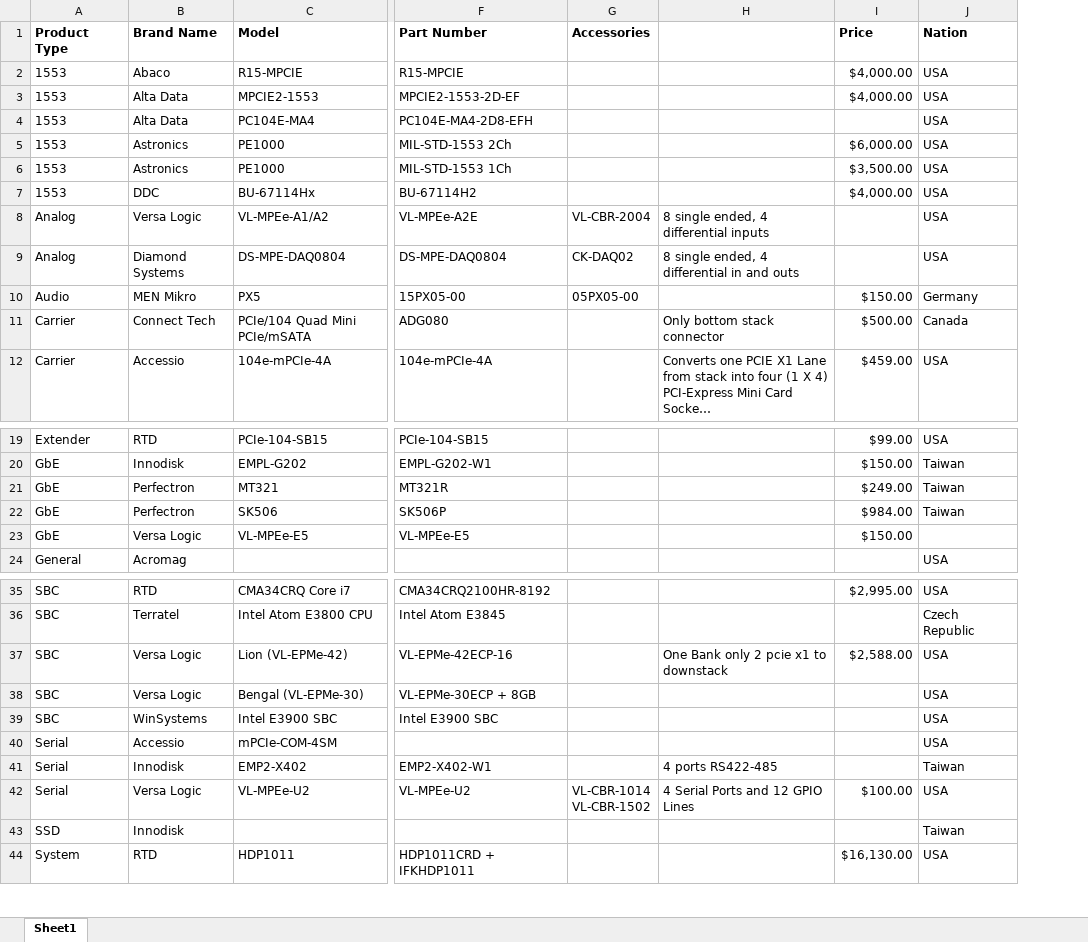
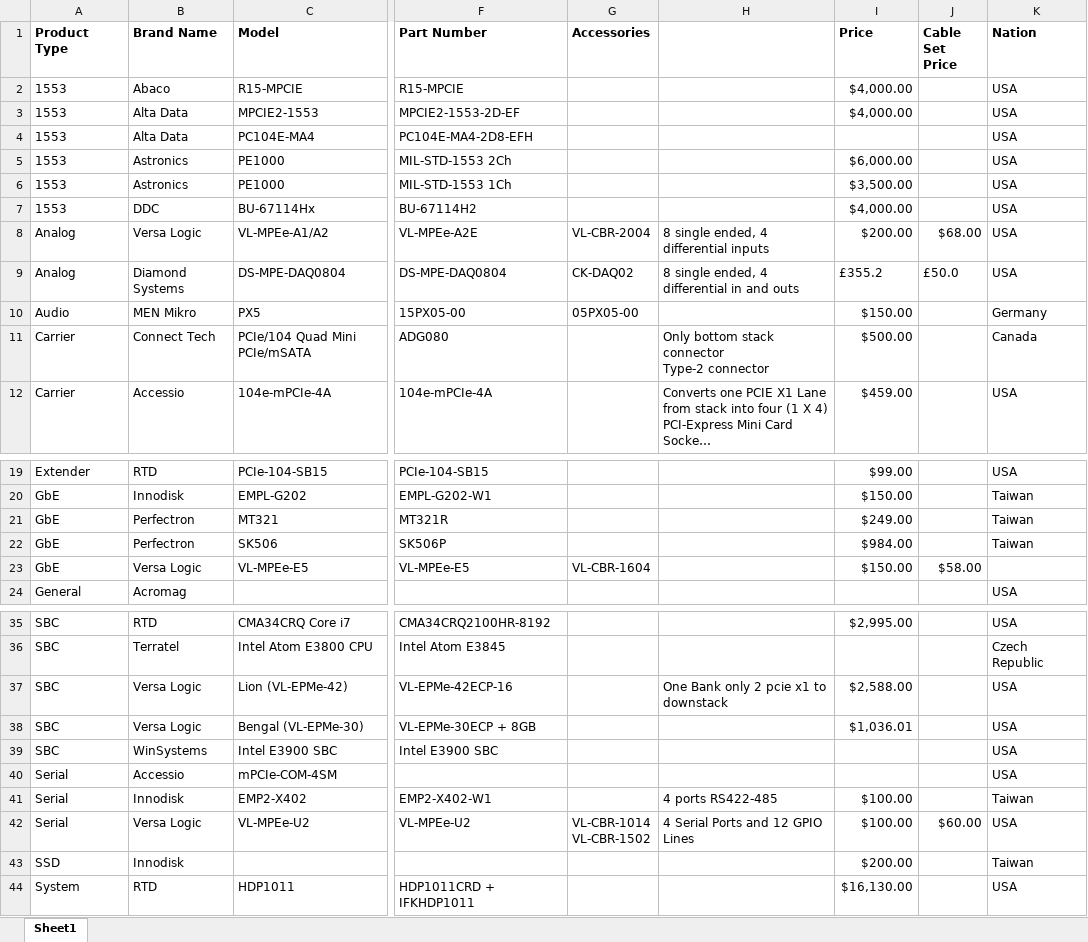
Before and after one commit to back4u/hw_selection, an Excel workbook: boards.xlsx, sheet Sheet1, drawn as a sheet; only a part is shown, gaps mark what is left out; long unchanged cells end in …; values as stored, in another font and other column widths than the file's, no borders; ↵ is a line break in a cell; the diff names each change by its address in the sheet, - before the commit and + after, or states it on an @@ line.

Commit message:
modified

```diff
--- a/boards.xlsx (sheet Sheet1)
+++ b/boards.xlsx (sheet Sheet1)
+column J (Cable Set Price), rows 8-9: $68.00 | £50.0; row 23: $58.00; row 42: $60.00
-I8 (Price): (empty)
+I8 (Price): $200.00
-I9 (Price): (empty)
+I9 (Price): £355.2
-H11: Only bottom stack connector
+H11: Only bottom stack connector ↵ Type-2 connector
-G23 (Accessories): (empty)
+G23 (Accessories): VL-CBR-1604
-I38 (Price): (empty)
+I38 (Price): $1,036.01
-I41 (Price): (empty)
+I41 (Price): $100.00
-I43 (Price): (empty)
+I43 (Price): $200.00
```
